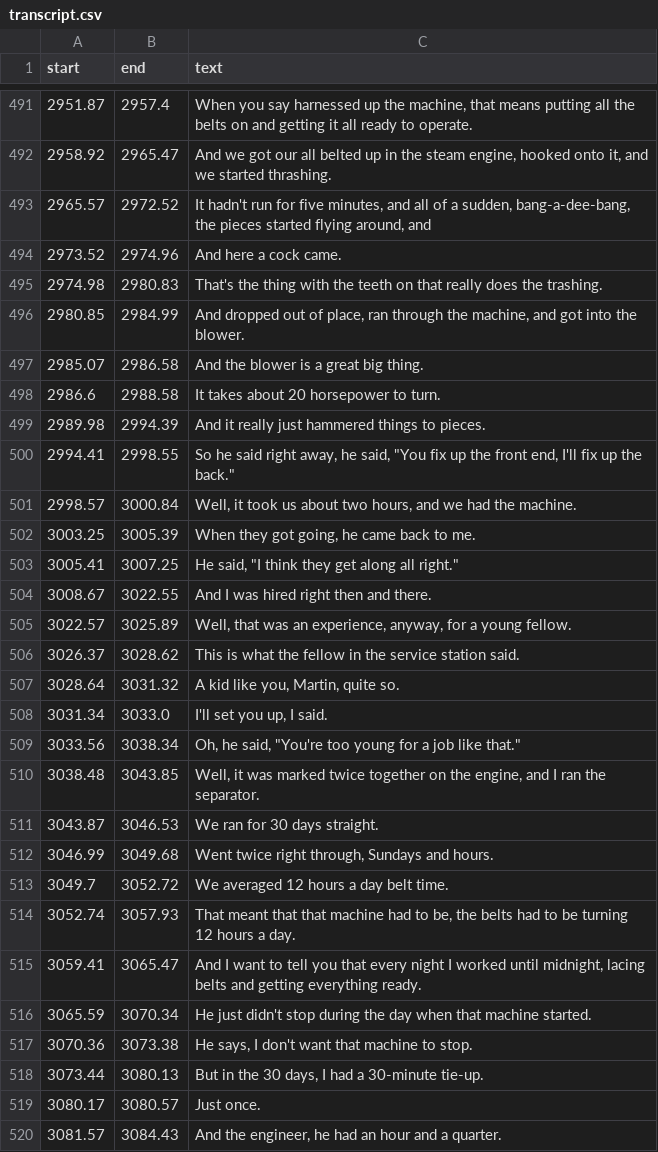
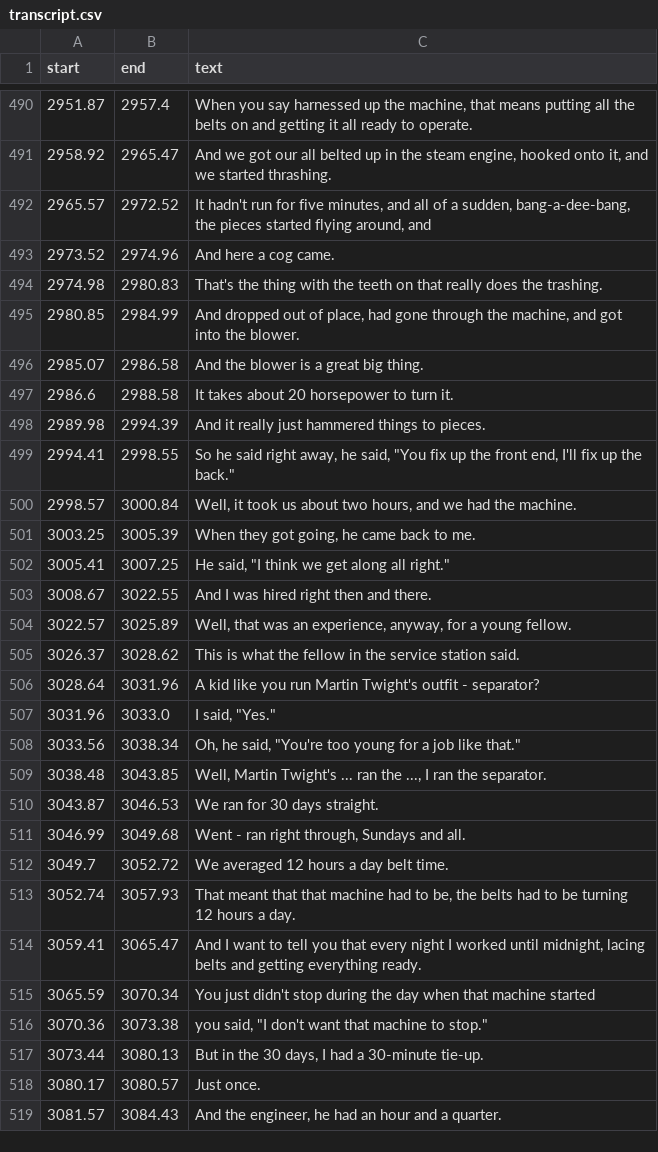
Before and after one commit to bfeist/lha-memoirs, a CSV file: public/recordings/memoirs/TDK_D60_edited_through_air/transcript.csv, drawn as a sheet; only a part is shown, gaps mark what is left out; the diff covers the shown part only.

Commit message:
Corrected draft memoirs transcript up to 3169.57

```diff
--- a/public/recordings/memoirs/TDK_D60_edited_through_air/transcript.csv
+++ b/public/recordings/memoirs/TDK_D60_edited_through_air/transcript.csv
@@ -493,7 +495,7 @@ start|end|text
 2965.57|2972.52|It hadn't run for five minutes, and all of a sudden, bang-a-dee-bang, the pieces started flying around, and
-2973.52|2974.96|And here a cock came.
+2973.52|2974.96|And here a cog came.
 2974.98|2980.83|That's the thing with the teeth on that really does the trashing.
-2980.85|2984.99|And dropped out of place, ran through the machine, and got into the blower.
+2980.85|2984.99|And dropped out of place, had gone through the machine, and got into the blower.
 2985.07|2986.58|And the blower is a great big thing.
-2986.6|2988.58|It takes about 20 horsepower to turn.
+2986.6|2988.58|It takes about 20 horsepower to turn it.
 2989.98|2994.39|And it really just hammered things to pieces.
@@ -502,3 +504,3 @@ start|end|text
 3003.25|3005.39|When they got going, he came back to me.
-3005.41|3007.25|He said, "I think they get along all right."
+3005.41|3007.25|He said, "I think we get along all right."
 3008.67|3022.55|And I was hired right then and there.
@@ -506,3 +508,3 @@ start|end|text
 3026.37|3028.62|This is what the fellow in the service station said.
-3028.64|3031.32|A kid like you, Martin, quite so.
-3031.34|3033.0|I'll set you up, I said.
+3028.64|3031.96|A kid like you run Martin Twight's outfit - separator?
+3031.96|3033.0|I said, "Yes."
@@ -510,4 +512,4 @@ start|end|text
-3038.48|3043.85|Well, it was marked twice together on the engine, and I ran the separator.
+3038.48|3043.85|Well, Martin Twight's ... ran the ..., I ran the separator.
 3043.87|3046.53|We ran for 30 days straight.
-3046.99|3049.68|Went twice right through, Sundays and hours.
+3046.99|3049.68|Went - ran right through, Sundays and all.
 3049.7|3052.72|We averaged 12 hours a day belt time.
@@ -515,4 +517,4 @@ start|end|text
 3059.41|3065.47|And I want to tell you that every night I worked until midnight, lacing belts and getting everything ready.
-3065.59|3070.34|He just didn't stop during the day when that machine started.
-3070.36|3073.38|He says, I don't want that machine to stop.
+3065.59|3070.34|You just didn't stop during the day when that machine started
+3070.36|3073.38|you said, "I don't want that machine to stop."
 3073.44|3080.13|But in the 30 days, I had a 30-minute tie-up.
```
Also changed, not shown: 8 added rows, 8 removed rows and 83 edited cells elsewhere in this file, 1 other file.
